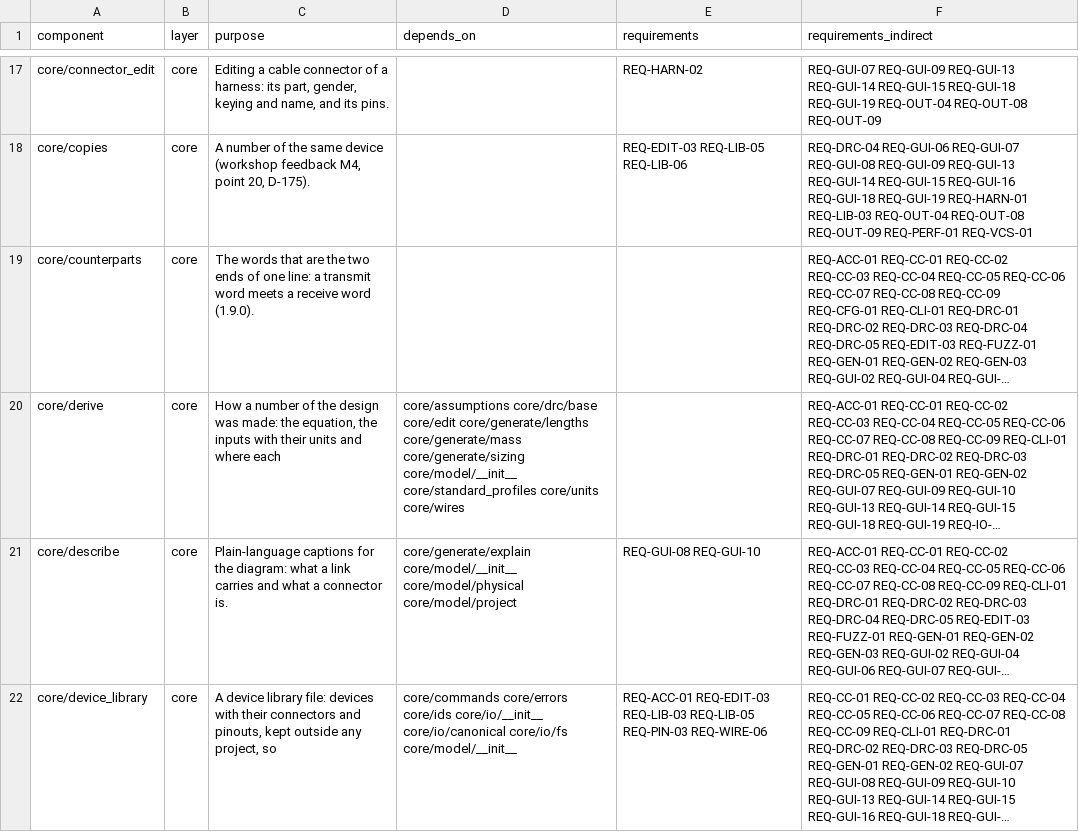
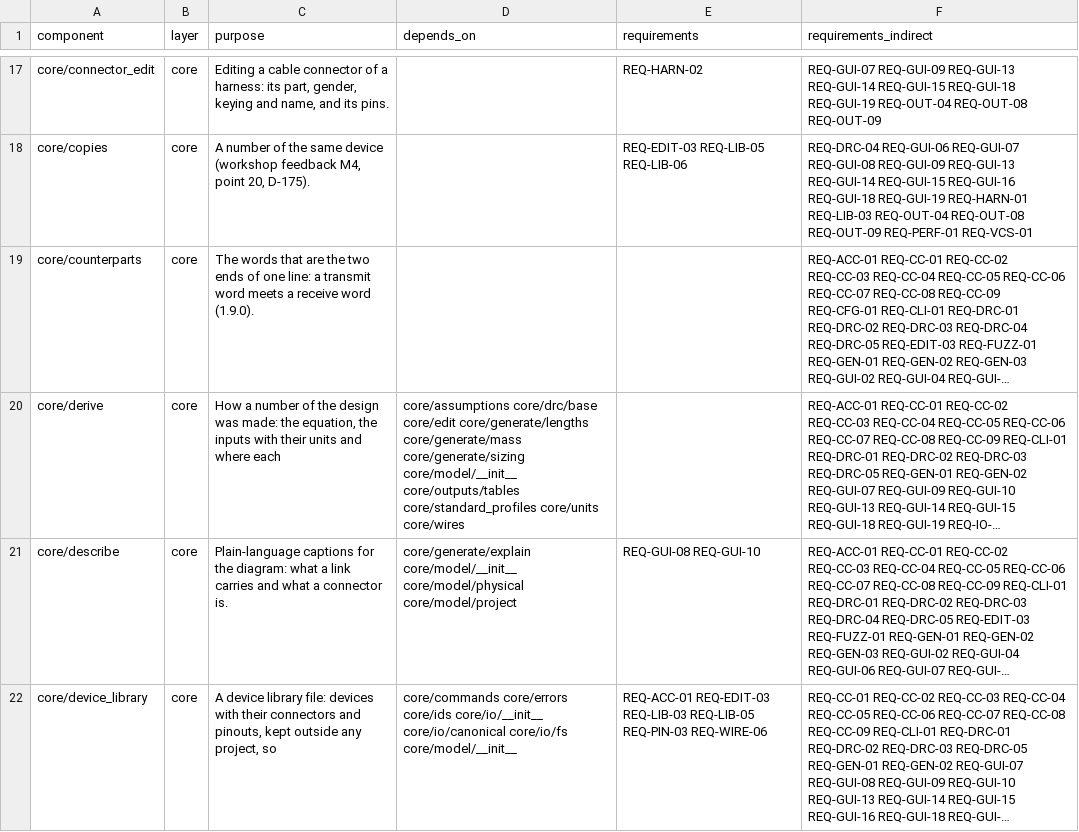
Before and after one commit to 0h3xn4/WireViz-HarnessDesignStudio, a CSV file: HarnessDesignStudio/compliance/sdd_components.csv, drawn as a sheet; only a part is shown, gaps mark what is left out; long unchanged cells end in …; the diff covers the shown part only; the diff names each change by its address in the sheet, - before the commit and + after, or states it on an @@ line.

```diff
--- a/HarnessDesignStudio/compliance/sdd_components.csv
+++ b/HarnessDesignStudio/compliance/sdd_components.csv
-D20 (depends_on): …core/generate/sizing core/model/__init__ core/standard_profiles core/units…
+D20 (depends_on): …core/generate/sizing core/model/__init__ core/outputs/tables core/standard_profiles core/units…
```
Also changed, not shown: 1 edited cell elsewhere in this file, 14 other files.
